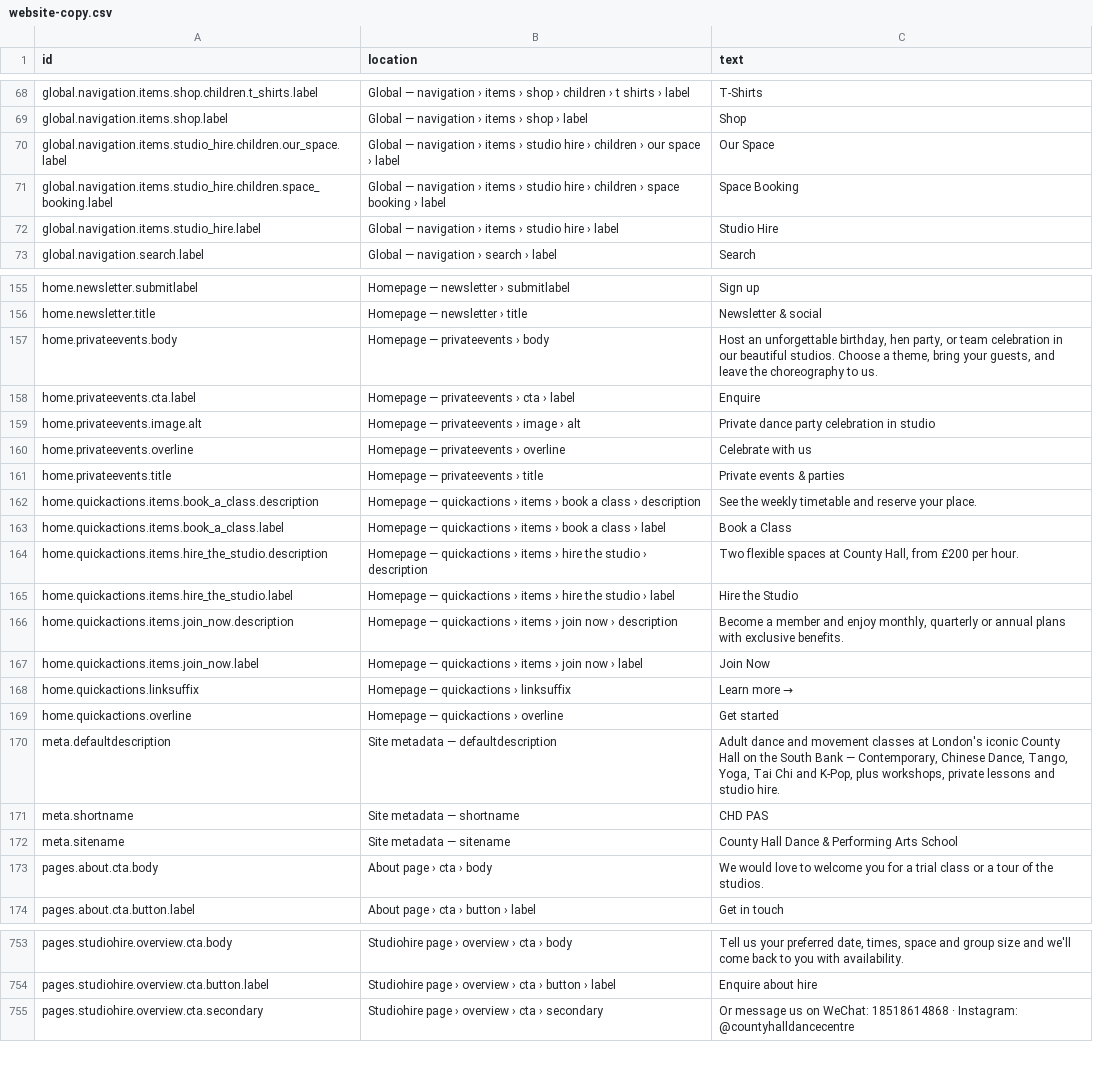
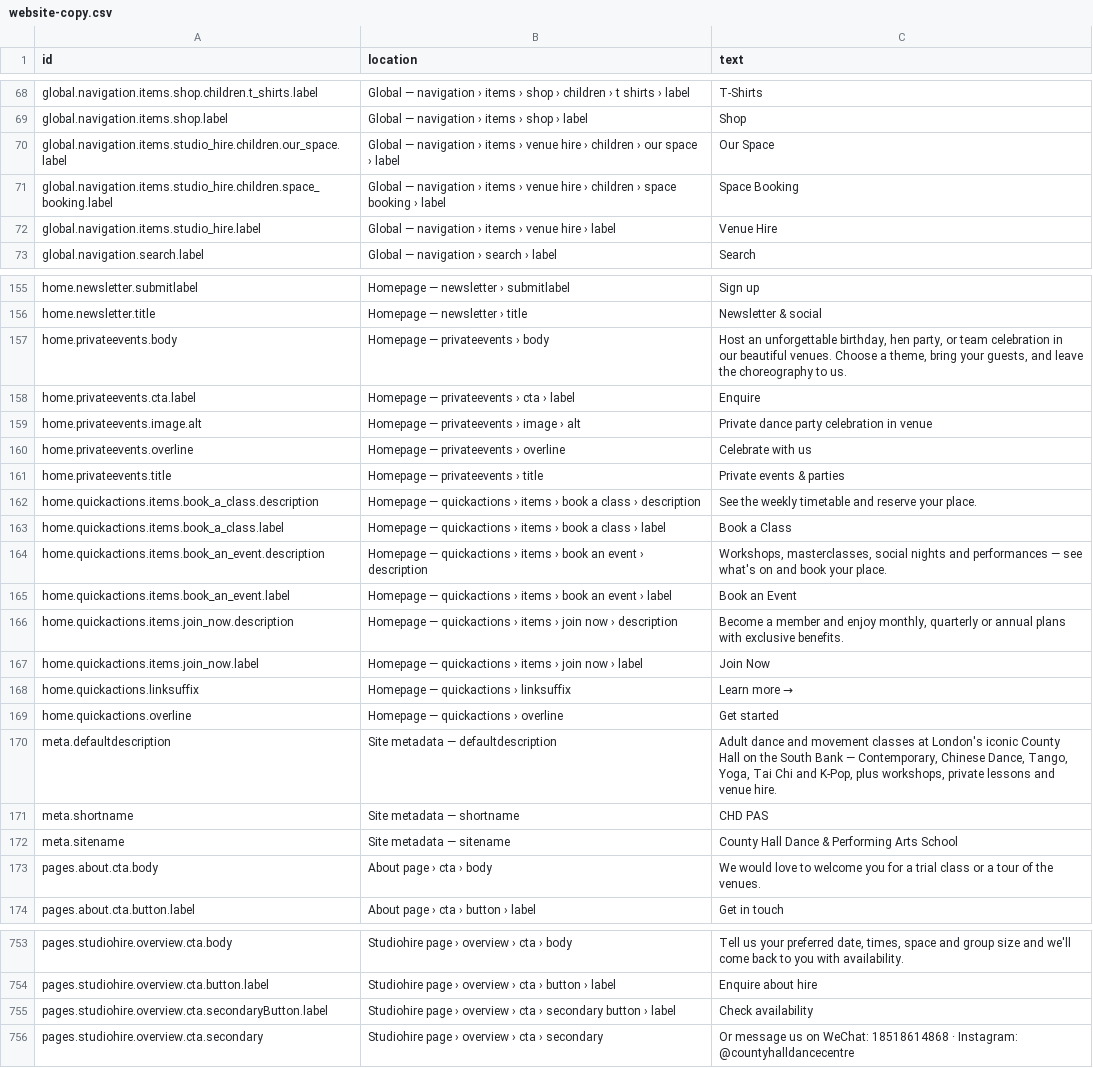
Before and after one commit to uuzhang69-droid/chd-pas-website, a CSV file: content/website-copy.csv, drawn as a sheet; only a part is shown, gaps mark what is left out; the diff covers the shown part only.

```diff
--- a/content/website-copy.csv
+++ b/content/website-copy.csv
@@ -69,5 +69,5 @@ global.navigation.items.shop.children.t_shirts.label,Global — navigation › i
 global.navigation.items.shop.label,Global — navigation › items › shop › label,Shop
-global.navigation.items.studio_hire.children.our_space.label,Global — navigation › items › studio hire › children › our space › label,Our Space
-global.navigation.items.studio_hire.children.space_booking.label,Global — navigation › items › studio hire › children › space booking › label,Space Booking
-global.navigation.items.studio_hire.label,Global — navigation › items › studio hire › label,Studio Hire
+global.navigation.items.studio_hire.children.our_space.label,Global — navigation › items › venue hire › children › our space › label,Our Space
+global.navigation.items.studio_hire.children.space_booking.label,Global — navigation › items › venue hire › children › space booking › label,Space Booking
+global.navigation.items.studio_hire.label,Global — navigation › items › venue hire › label,Venue Hire
 global.navigation.search.label,Global — navigation › search › label,Search
@@ -156,5 +156,5 @@ home.newsletter.submitlabel,Homepage — newsletter › submitlabel,Sign up
 home.newsletter.title,Homepage — newsletter › title,Newsletter & social
-home.privateevents.body,Homepage — privateevents › body,"Host an unforgettable birthday, hen party, or team celebration in our beautiful studios. Choose a theme, bring your guests, and leave the choreography to us."
+home.privateevents.body,Homepage — privateevents › body,"Host an unforgettable birthday, hen party, or team celebration in our beautiful venues. Choose a theme, bring your guests, and leave the choreography to us."
 home.privateevents.cta.label,Homepage — privateevents › cta › label,Enquire
-home.privateevents.image.alt,Homepage — privateevents › image › alt,Private dance party celebration in studio
+home.privateevents.image.alt,Homepage — privateevents › image › alt,Private dance party celebration in venue
 home.privateevents.overline,Homepage — privateevents › overline,Celebrate with us
@@ -163,4 +163,4 @@ home.quickactions.items.book_a_class.description,Homepage — quickactions › i
 home.quickactions.items.book_a_class.label,Homepage — quickactions › items › book a class › label,Book a Class
-home.quickactions.items.hire_the_studio.description,Homepage — quickactions › items › hire the studio › description,"Two flexible spaces at County Hall, from £200 per hour."
-home.quickactions.items.hire_the_studio.label,Homepage — quickactions › items › hire the studio › label,Hire the Studio
+home.quickactions.items.book_an_event.description,Homepage — quickactions › items › book an event › description,"Workshops, masterclasses, social nights and performances — see what's on and book your place."
+home.quickactions.items.book_an_event.label,Homepage — quickactions › items › book an event › label,Book an Event
 home.quickactions.items.join_now.description,Homepage — quickactions › items › join now › description,"Become a member and enjoy monthly, quarterly or annual plans with exclusive benefits."
@@ -169,6 +169,6 @@ home.quickactions.linksuffix,Homepage — quickactions › linksuffix,Learn more
 home.quickactions.overline,Homepage — quickactions › overline,Get started
-meta.defaultdescription,Site metadata — defaultdescription,"Adult dance and movement classes at London's iconic County Hall on the South Bank — Contemporary, Chinese Dance, Tango, Yoga, Tai Chi and K-Pop, plus workshops, private lessons and studio hire."
+meta.defaultdescription,Site metadata — defaultdescription,"Adult dance and movement classes at London's iconic County Hall on the South Bank — Contemporary, Chinese Dance, Tango, Yoga, Tai Chi and K-Pop, plus workshops, private lessons and venue hire."
 meta.shortname,Site metadata — shortname,CHD PAS
 meta.sitename,Site metadata — sitename,County Hall Dance & Performing Arts School
-pages.about.cta.body,About page › cta › body,We would love to welcome you for a trial class or a tour of the studios.
+pages.about.cta.body,About page › cta › body,We would love to welcome you for a trial class or a tour of the venues.
 pages.about.cta.button.label,About page › cta › button › label,Get in touch
@@ -754,2 +754,3 @@ pages.studiohire.overview.cta.body,Studiohire page › overview › cta › body
 pages.studiohire.overview.cta.button.label,Studiohire page › overview › cta › button › label,Enquire about hire
+pages.studiohire.overview.cta.secondaryButton.label,Studiohire page › overview › cta › secondary button › label,Check availability
 pages.studiohire.overview.cta.secondary,Studiohire page › overview › cta › secondary,Or message us on WeChat: 18518614868 · Instagram: @countyhalldancecentre
```
Also changed, not shown: 1 added row and 54 edited cells elsewhere in this file, content/home-page-copy.csv, 31 other files.
